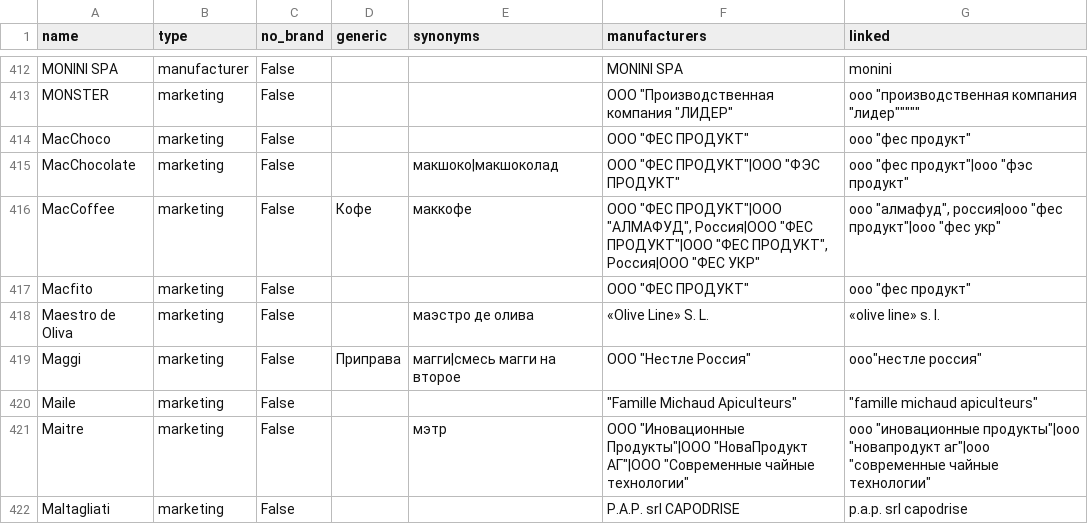
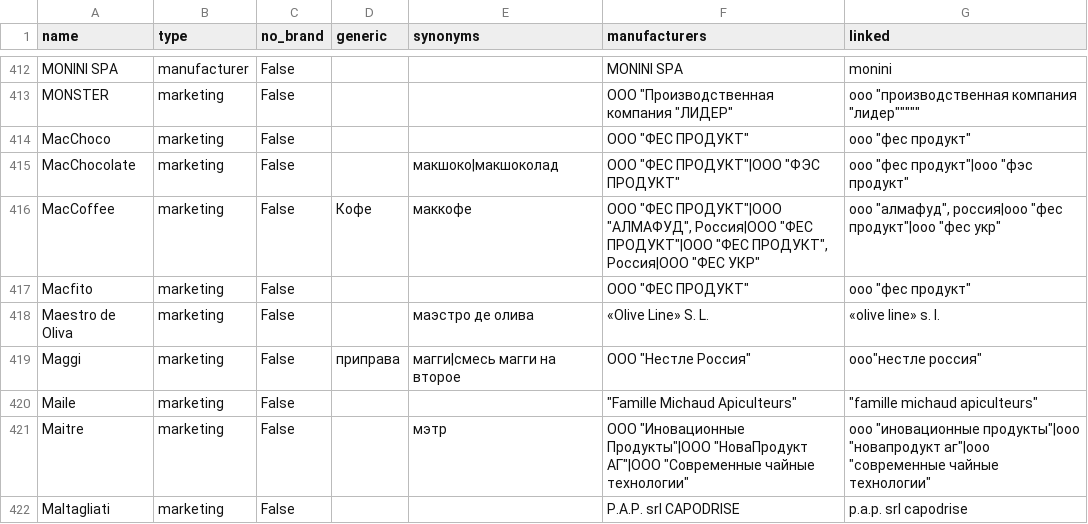
Before and after one commit to aukobara/parsers, a CSV file: ok/resources/data/ok/baseline150514/brands.csv, drawn as a sheet; only a part is shown, gaps mark what is left out.

Commit message:
Fix generic_type case

```diff
--- a/ok/resources/data/ok/baseline150514/brands.csv
+++ b/ok/resources/data/ok/baseline150514/brands.csv
@@ -418,3 +418,3 @@ Macfito,marketing,False,,,"ООО ""ФЕС ПРОДУКТ""","ооо ""фес п
 Maestro de Oliva,marketing,False,,маэстро де олива,«Olive Line» S. L.,«olive line» s. l.
-Maggi,marketing,False,Приправа,магги|смесь магги на второе,"ООО ""Нестле Россия""","ооо""нестле россия"""
+Maggi,marketing,False,приправа,магги|смесь магги на второе,"ООО ""Нестле Россия""","ооо""нестле россия"""
 Maile,marketing,False,,,"""Famille Michaud Apiculteurs""","""famille michaud apiculteurs"""
```
